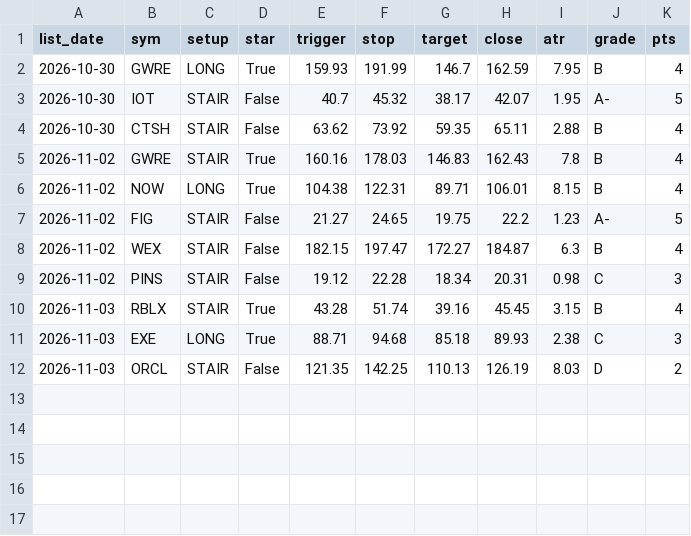
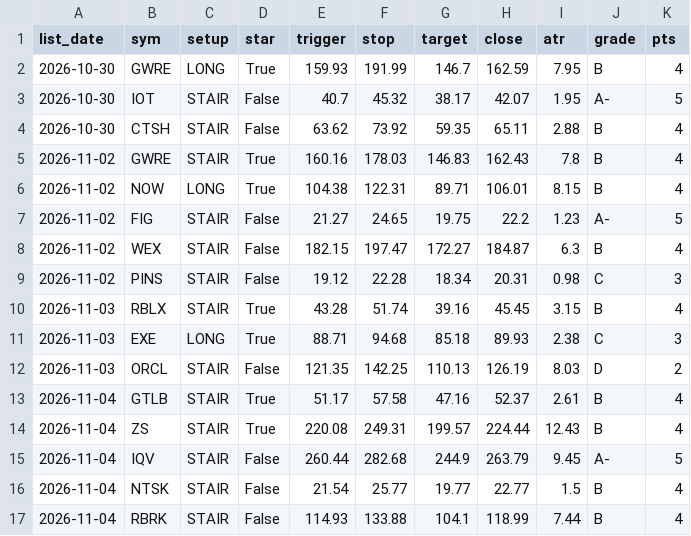
Before and after one commit to Raskull-ux/Tazmanian-Trader-Bot, a CSV file: results/watchlist/lists.csv, drawn as a sheet; the diff names each change by its address in the sheet, - before the commit and + after, or states it on an @@ line.

Commit message:
Watchlist: lists and grades

```diff
--- a/results/watchlist/lists.csv
+++ b/results/watchlist/lists.csv
+row 13: 2026-11-04 | GTLB | STAIR | True | 51.17 | 57.58 | 47.16 | 52.37 | 2.61 | B | 4
+row 14: 2026-11-04 | ZS | STAIR | True | 220.08 | 249.31 | 199.57 | 224.44 | 12.43 | B | 4
+row 15: 2026-11-04 | IQV | STAIR | False | 260.44 | 282.68 | 244.9 | 263.79 | 9.45 | A- | 5
+row 16: 2026-11-04 | NTSK | STAIR | False | 21.54 | 25.77 | 19.77 | 22.77 | 1.5 | B | 4
+row 17: 2026-11-04 | RBRK | STAIR | False | 114.93 | 133.88 | 104.1 | 118.99 | 7.44 | B | 4
```
